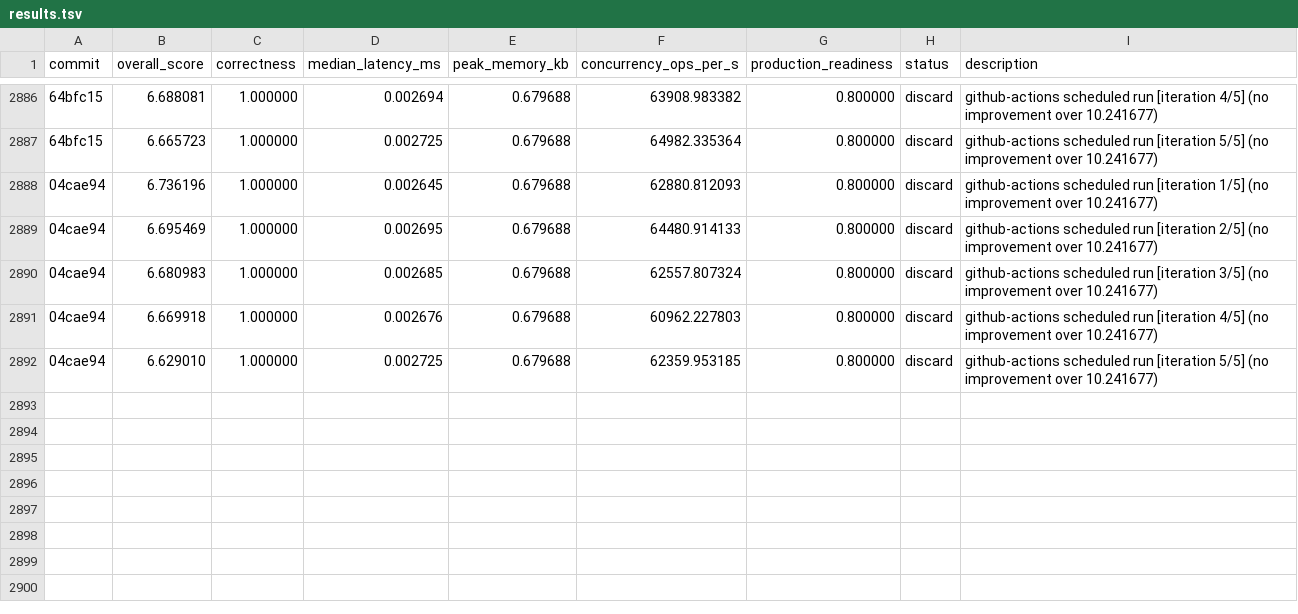
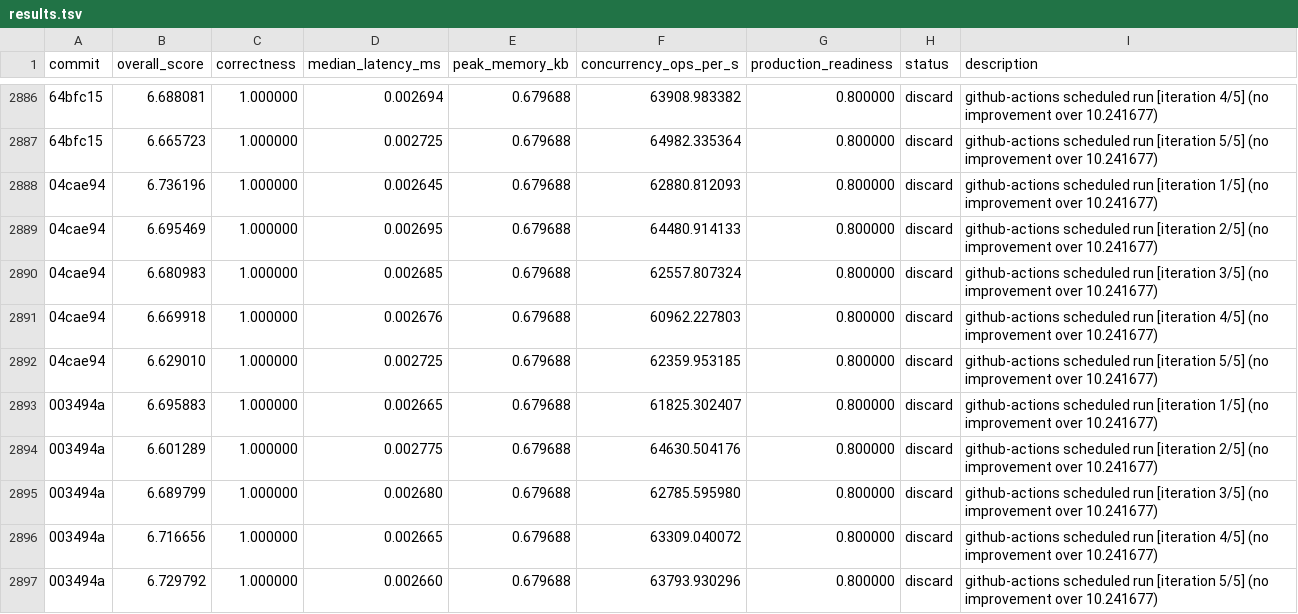
Before and after one commit to vneyman/autoresearch-function, a TSV file: .autoresearch/engineering/portfolio-return/results.tsv, drawn as a sheet; only a part is shown, gaps mark what is left out; the diff names each change by its address in the sheet, - before the commit and + after, or states it on an @@ line.

```diff
--- a/.autoresearch/engineering/portfolio-return/results.tsv
+++ b/.autoresearch/engineering/portfolio-return/results.tsv
+row 2893: 003494a | 6.695883 | 1.000000 | 0.002665 | 0.679688 | 61825.302407 | 0.800000 | discard | github-actions scheduled run [iteration 1/5] (no improvement over 10.241677)
+row 2894: 003494a | 6.601289 | 1.000000 | 0.002775 | 0.679688 | 64630.504176 | 0.800000 | discard | github-actions scheduled run [iteration 2/5] (no improvement over 10.241677)
+row 2895: 003494a | 6.689799 | 1.000000 | 0.002680 | 0.679688 | 62785.595980 | 0.800000 | discard | github-actions scheduled run [iteration 3/5] (no improvement over 10.241677)
+row 2896: 003494a | 6.716656 | 1.000000 | 0.002665 | 0.679688 | 63309.040072 | 0.800000 | discard | github-actions scheduled run [iteration 4/5] (no improvement over 10.241677)
+row 2897: 003494a | 6.729792 | 1.000000 | 0.002660 | 0.679688 | 63793.930296 | 0.800000 | discard | github-actions scheduled run [iteration 5/5] (no improvement over 10.241677)
```
Also changed, not shown: 1 other file.
